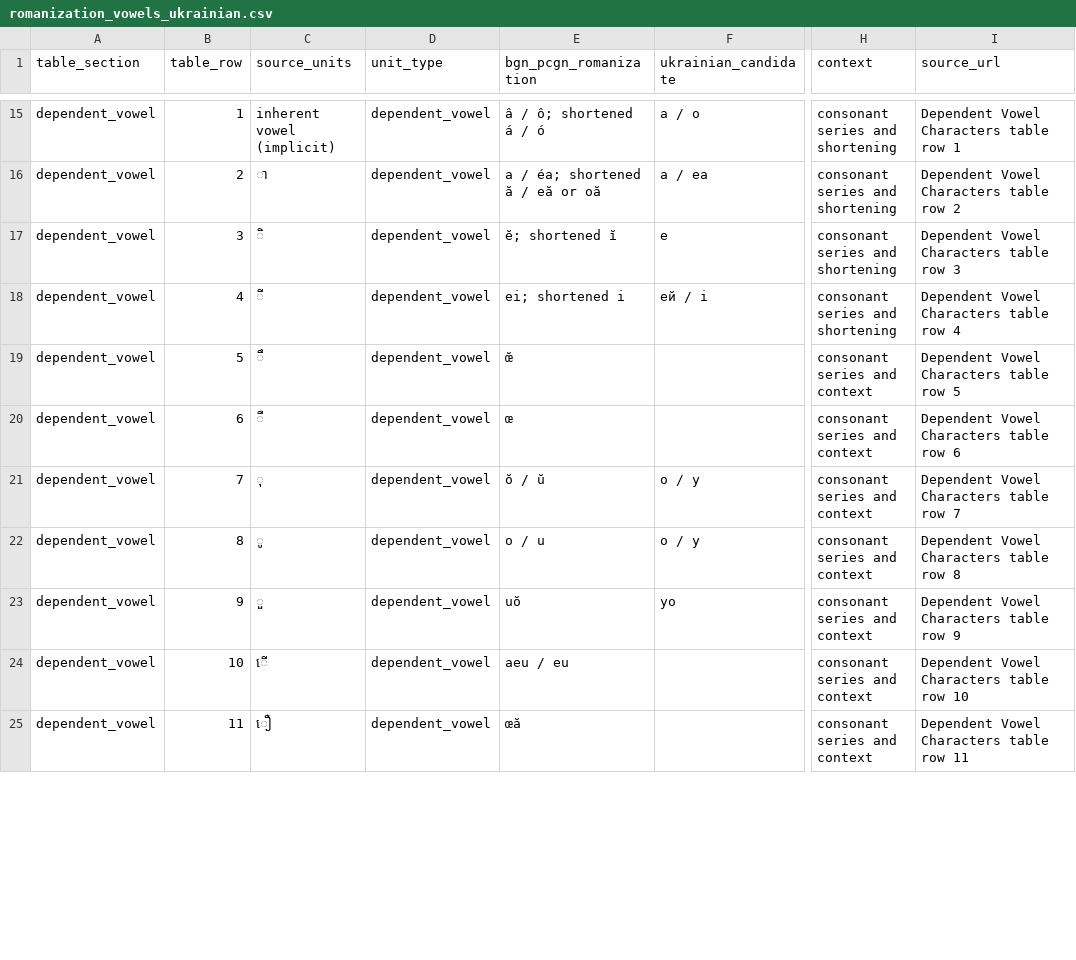
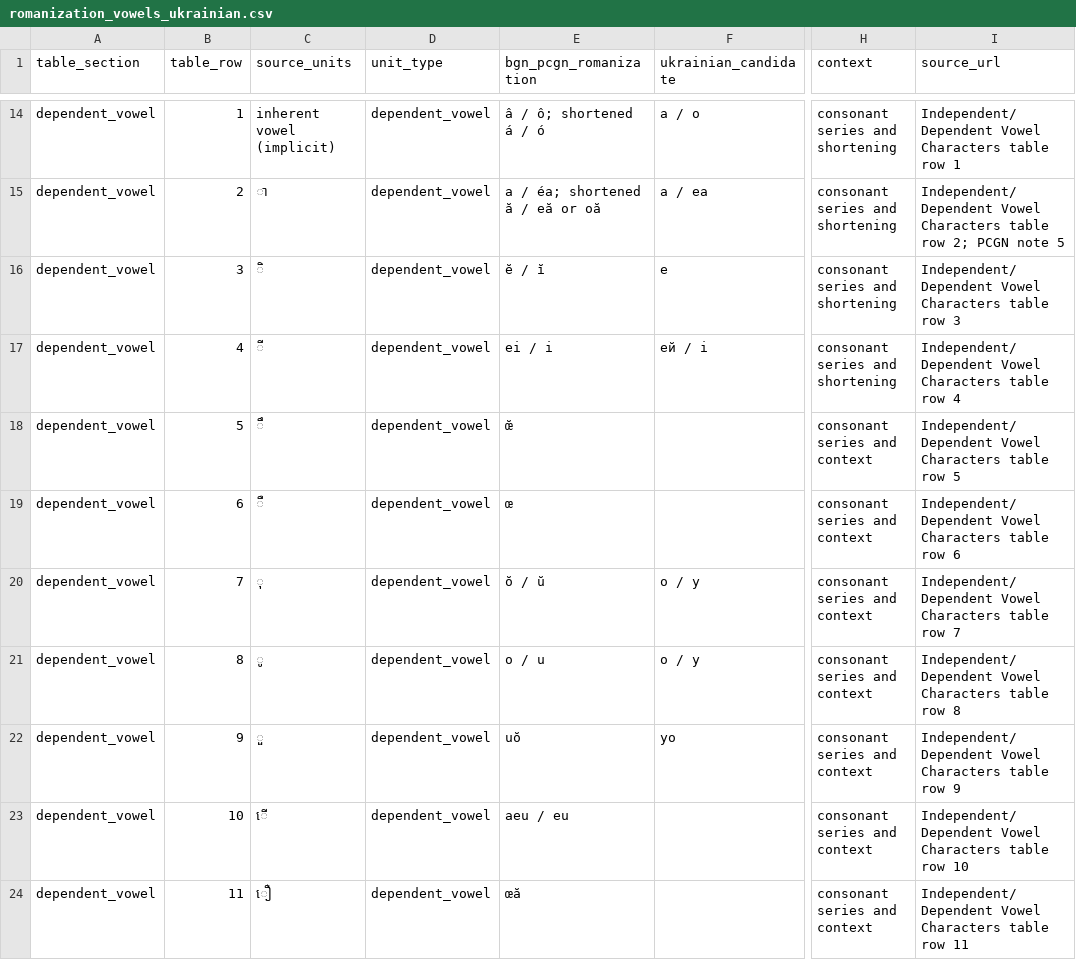
Before and after one commit to ClippyFirst/Khmer-Ukrainian-Phonetic-System-, a CSV file: data/khmer/romanization_vowels_ukrainian.csv, drawn as a sheet; only a part is shown, gaps mark what is left out; addresses are those after the commit; the diff covers the shown part only; the diff names each change by its address in the sheet, - before the commit and + after, or states it on an @@ line.

Commit message:
fix(data): align Khmer vowel rows with PCGN table

```diff
--- a/data/khmer/romanization_vowels_ukrainian.csv
+++ b/data/khmer/romanization_vowels_ukrainian.csv
-I14 (source_url): Dependent Vowel Characters table row 1
+I14 (source_url): Independent/Dependent Vowel Characters table row 1
-I15 (source_url): Dependent Vowel Characters table row 2
+I15 (source_url): Independent/Dependent Vowel Characters table row 2; PCGN note 5
-E16 (bgn_pcgn_romanization): ĕ; shortened ĭ
+E16 (bgn_pcgn_romanization): ĕ / ĭ
-I16 (source_url): Dependent Vowel Characters table row 3
+I16 (source_url): Independent/Dependent Vowel Characters table row 3
-E17 (bgn_pcgn_romanization): ei; shortened i
+E17 (bgn_pcgn_romanization): ei / i
-I17 (source_url): Dependent Vowel Characters table row 4
+I17 (source_url): Independent/Dependent Vowel Characters table row 4
-I18 (source_url): Dependent Vowel Characters table row 5
+I18 (source_url): Independent/Dependent Vowel Characters table row 5
-I19 (source_url): Dependent Vowel Characters table row 6
+I19 (source_url): Independent/Dependent Vowel Characters table row 6
-I20 (source_url): Dependent Vowel Characters table row 7
+I20 (source_url): Independent/Dependent Vowel Characters table row 7
-I21 (source_url): Dependent Vowel Characters table row 8
+I21 (source_url): Independent/Dependent Vowel Characters table row 8
-I22 (source_url): Dependent Vowel Characters table row 9
+I22 (source_url): Independent/Dependent Vowel Characters table row 9
-I23 (source_url): Dependent Vowel Characters table row 10
+I23 (source_url): Independent/Dependent Vowel Characters table row 10
-I24 (source_url): Dependent Vowel Characters table row 11
+I24 (source_url): Independent/Dependent Vowel Characters table row 11
```
Also changed, not shown: 4 added rows, 5 removed rows and 51 edited cells elsewhere in this file.
